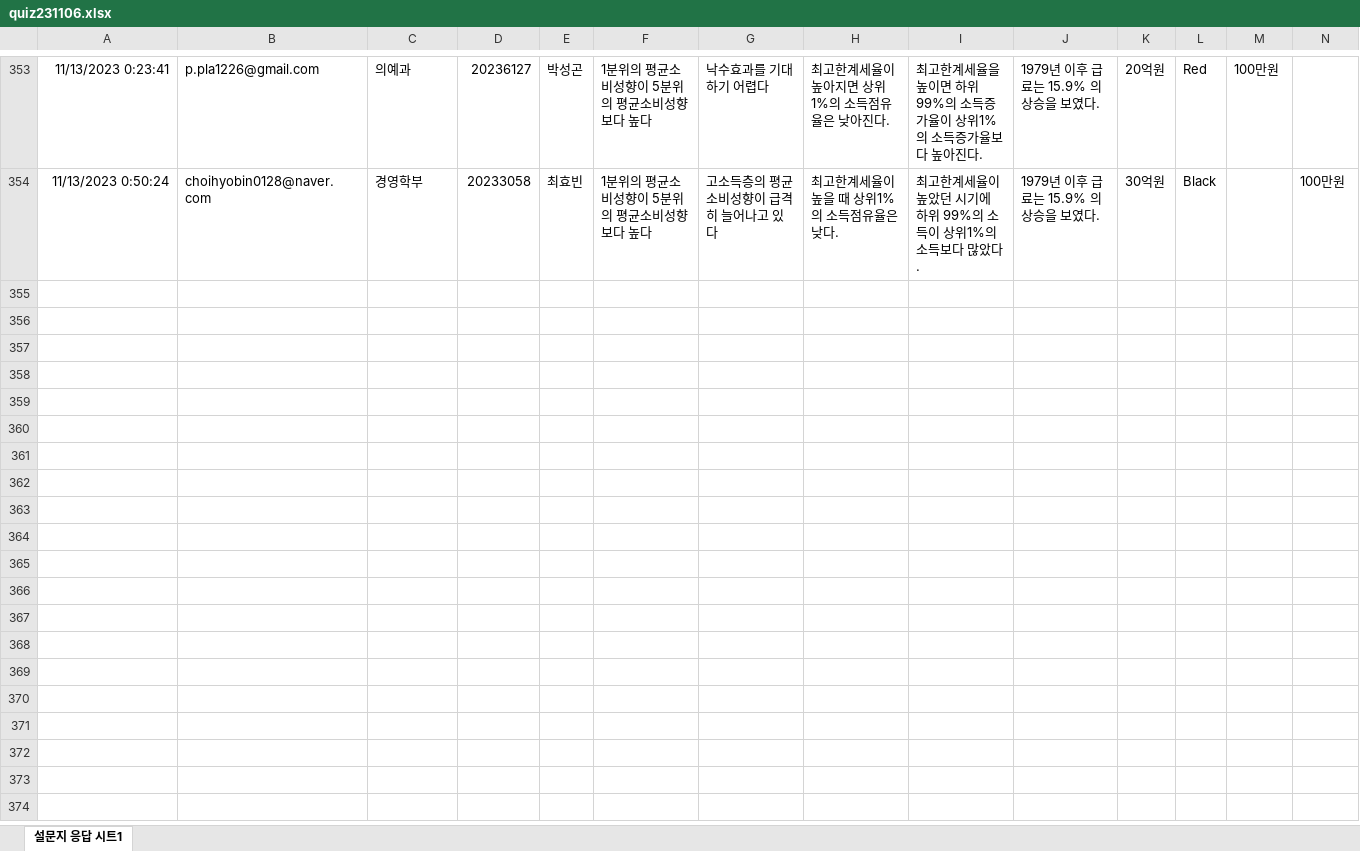
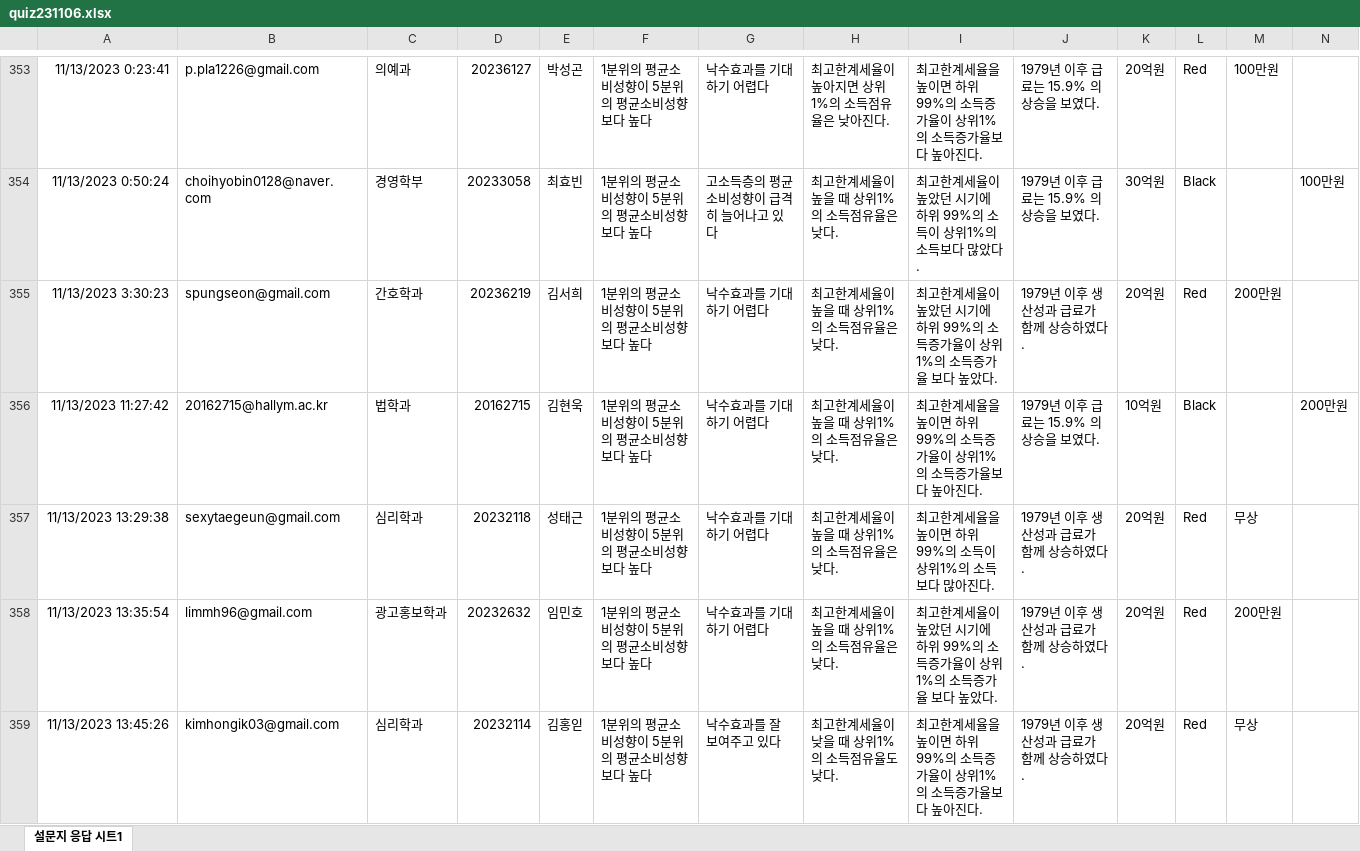
Before and after one commit to kwlee58/class202302, an Excel workbook: R/data/quiz231106.xlsx, sheet 설문지 응답 시트1, drawn as a sheet; only a part is shown, gaps mark what is left out; values as stored, in another font and other column widths than the file's, no borders; the diff covers the shown part only; the diff names each change by its address in the sheet, - before the commit and + after, or states it on an @@ line.

```diff
--- a/R/data/quiz231106.xlsx (sheet 설문지 응답 시트1)
+++ b/R/data/quiz231106.xlsx (sheet 설문지 응답 시트1)
+row 355: 11/13/2023 3:30:23 | spungseon@gmail.com | 간호학과 | 20236219 | 김서희 | 1분위의 평균소비성향이 5분위의 평균소비성향보다 높다 | 낙수효과를 기대하기 어렵다 | 최고한계세율이 높을 때 상위1%의 소득점유율은 낮다. | 최고한계세율이 높았던 시기에 하위 99%의 소득증가율이 상위1%의 소득증가율 보다 높았다. | 1979년 이후 생산성과 급료가 함께 상승하였다. | 20억원 | Red | 200만원
+row 356: 11/13/2023 11:27:42 | 20162715@hallym.ac.kr | 법학과 | 20162715 | 김현욱 | 1분위의 평균소비성향이 5분위의 평균소비성향보다 높다 | 낙수효과를 기대하기 어렵다 | 최고한계세율이 높을 때 상위1%의 소득점유율은 낮다. | 최고한계세율을 높이면 하위 99%의 소득증가율이 상위1%의 소득증가율보다 높아진다. | 1979년 이후 급료는 15.9% 의 상승을 보였다. | 10억원 | Black |  | 200만원
+row 357: 11/13/2023 13:29:38 | sexytaegeun@gmail.com | 심리학과 | 20232118 | 성태근 | 1분위의 평균소비성향이 5분위의 평균소비성향보다 높다 | 낙수효과를 기대하기 어렵다 | 최고한계세율이 높을 때 상위1%의 소득점유율은 낮다. | 최고한계세율을 높이면 하위 99%의 소득이 상위1%의 소득보다 많아진다. | 1979년 이후 생산성과 급료가 함께 상승하였다. | 20억원 | Red | 무상
+row 358: 11/13/2023 13:35:54 | limmh96@gmail.com | 광고홍보학과 | 20232632 | 임민호 | 1분위의 평균소비성향이 5분위의 평균소비성향보다 높다 | 낙수효과를 기대하기 어렵다 | 최고한계세율이 높을 때 상위1%의 소득점유율은 낮다. | 최고한계세율이 높았던 시기에 하위 99%의 소득증가율이 상위1%의 소득증가율 보다 높았다. | 1979년 이후 생산성과 급료가 함께 상승하였다. | 20억원 | Red | 200만원
+row 359: 11/13/2023 13:45:26 | kimhongik03@gmail.com | 심리학과 | 20232114 | 김홍읻 | 1분위의 평균소비성향이 5분위의 평균소비성향보다 높다 | 낙수효과를 잘 보여주고 있다 | 최고한계세율이 낮을 때 상위1%의 소득점유율도 낮다. | 최고한계세율을 높이면 하위 99%의 소득증가율이 상위1%의 소득증가율보다 높아진다. | 1979년 이후 생산성과 급료가 함께 상승하였다. | 20억원 | Red | 무상
```
Also changed, not shown: 26 added rows elsewhere in this sheet, R/data/BFI231106.xlsx, R/data/BFI231106_tmp.xlsx, 23 other files.
